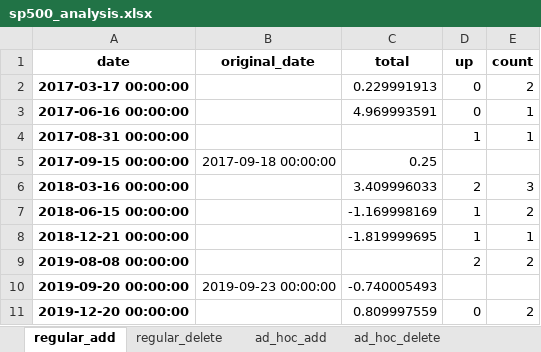
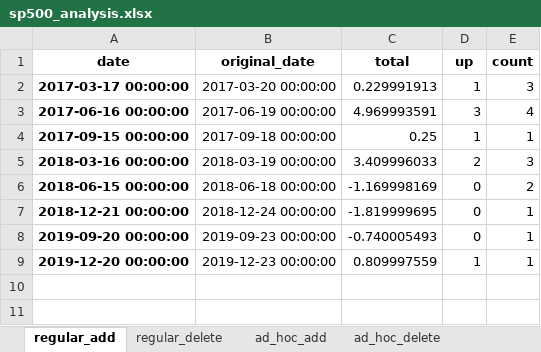
Before and after one commit to yingchen0505/analyzingalpha, an Excel workbook: sp500-historical-components-and-changes/sp500_analysis.xlsx, sheet regular_add, drawn as a sheet; values as stored, in another font and other column widths than the file's, no borders; removed rows and columns are numbered as before the commit, all else as after; the diff names each change by its address in the sheet, - before the commit and + after, or states it on an @@ line.

```diff
--- a/sp500-historical-components-and-changes/sp500_analysis.xlsx (sheet regular_add)
+++ b/sp500-historical-components-and-changes/sp500_analysis.xlsx (sheet regular_add)
-B2 (original_date): (empty)
+B2 (original_date): 2017-03-20 00:00:00
-D2 (up): 0
+D2 (up): 1
-E2 (count): 2
+E2 (count): 3
-B3 (original_date): (empty)
+B3 (original_date): 2017-06-19 00:00:00
-D3 (up): 0
+D3 (up): 3
-E3 (count): 1
+E3 (count): 4
-row 4: 2017-08-31 00:00:00 |  |  | 1 | 1
-D4 (up): (empty)
+D4 (up): 1
-E4 (count): (empty)
+E4 (count): 1
-B5 (original_date): (empty)
+B5 (original_date): 2018-03-19 00:00:00
-B6 (original_date): (empty)
+B6 (original_date): 2018-06-18 00:00:00
-D6:D7 (up): 1
+D6:D7 (up): 0
-B7 (original_date): (empty)
+B7 (original_date): 2018-12-24 00:00:00
-row 9: 2019-08-08 00:00:00 |  |  | 2 | 2
-D8 (up): (empty)
+D8 (up): 0
-E8 (count): (empty)
+E8 (count): 1
-B9 (original_date): (empty)
+B9 (original_date): 2019-12-23 00:00:00
-D9 (up): 0
+D9 (up): 1
-E9 (count): 2
+E9 (count): 1
```
Also changed, not shown: sheet ad_hoc_delete, sheet ad_hoc_add, sheet regular_delete, 1 other file.
